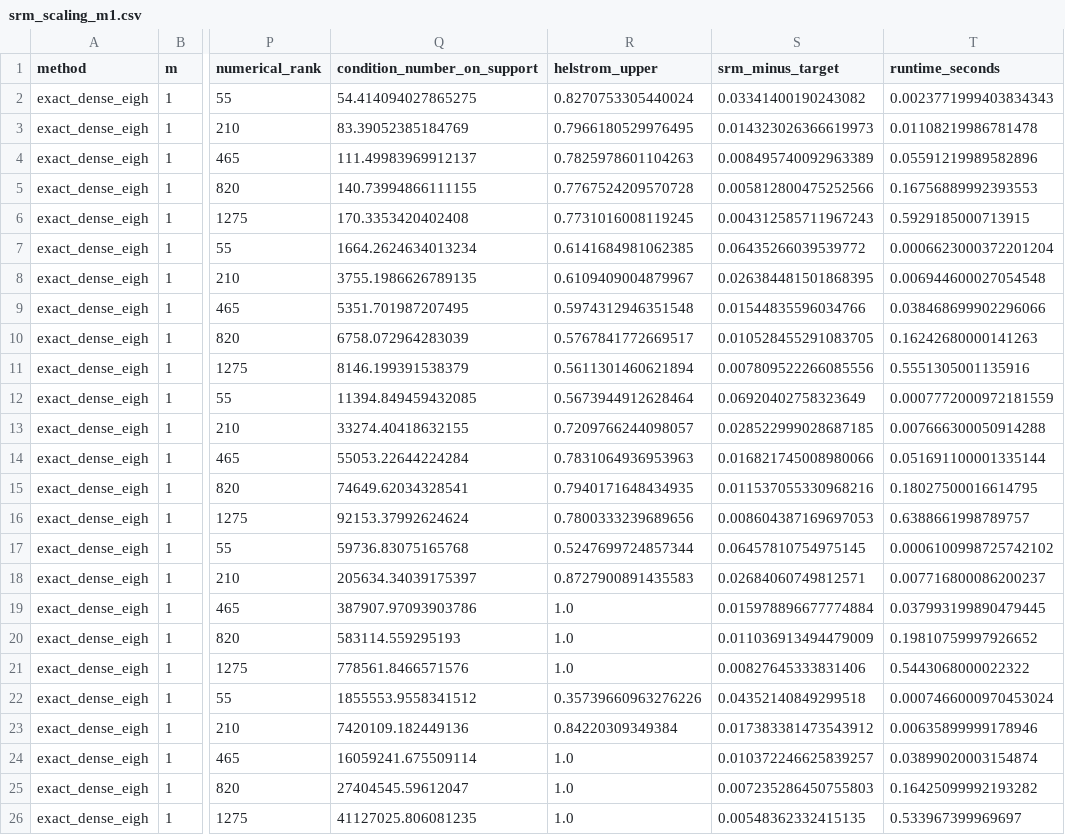
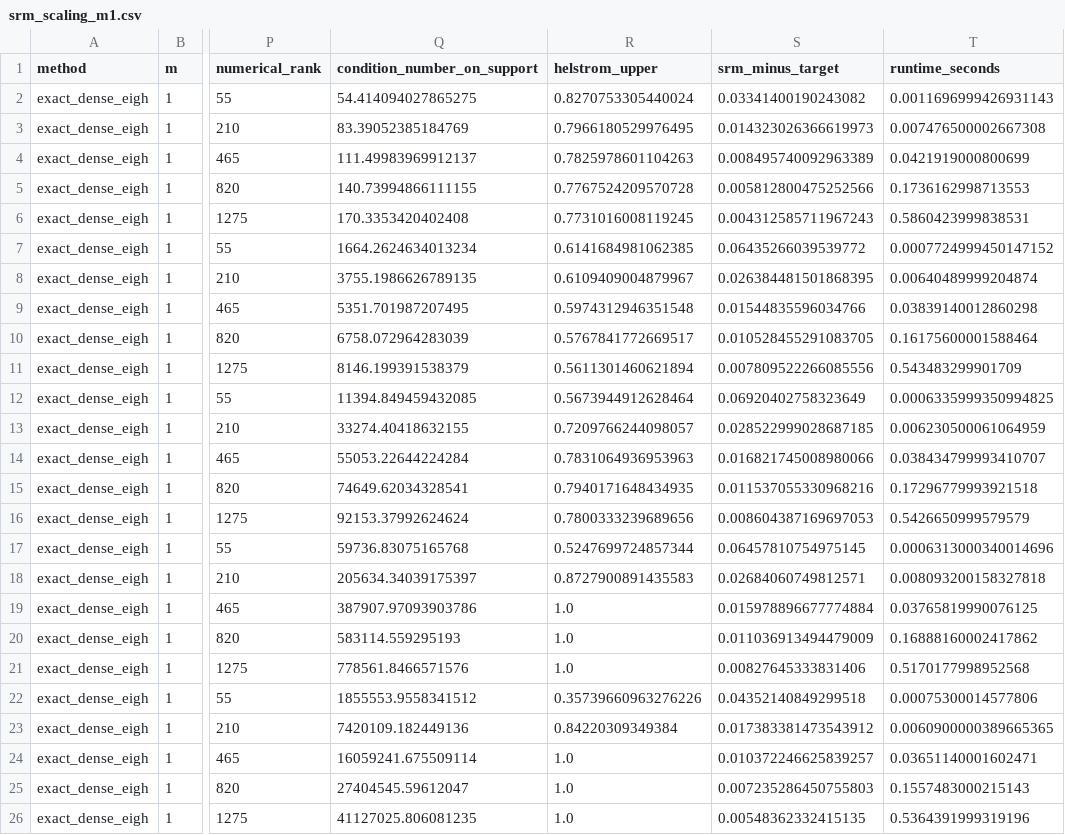
Before and after one commit to chenxu8817-cyber/quantum-change-intervals, a CSV file: paper1/reproduced/srm_scaling_m1.csv, drawn as a sheet; only a part is shown, gaps mark what is left out; the diff names each change by its address in the sheet, - before the commit and + after, or states it on an @@ line.

```diff
--- a/paper1/reproduced/srm_scaling_m1.csv
+++ b/paper1/reproduced/srm_scaling_m1.csv
-T2 (runtime_seconds): 0.0023771999403834343
+T2 (runtime_seconds): 0.0011696999426931143
-T3 (runtime_seconds): 0.01108219986781478
+T3 (runtime_seconds): 0.007476500002667308
-T4 (runtime_seconds): 0.05591219989582896
+T4 (runtime_seconds): 0.0421919000800699
-T5 (runtime_seconds): 0.16756889992393553
+T5 (runtime_seconds): 0.1736162998713553
-T6 (runtime_seconds): 0.5929185000713915
+T6 (runtime_seconds): 0.5860423999838531
-T7 (runtime_seconds): 0.0006623000372201204
+T7 (runtime_seconds): 0.0007724999450147152
-T8 (runtime_seconds): 0.006944600027054548
+T8 (runtime_seconds): 0.00640489999204874
-T9 (runtime_seconds): 0.038468699902296066
+T9 (runtime_seconds): 0.03839140012860298
-T10 (runtime_seconds): 0.16242680000141263
+T10 (runtime_seconds): 0.16175600001588464
-T11 (runtime_seconds): 0.5551305001135916
+T11 (runtime_seconds): 0.543483299901709
-T12 (runtime_seconds): 0.0007772000972181559
+T12 (runtime_seconds): 0.0006335999350994825
-T13 (runtime_seconds): 0.007666300050914288
+T13 (runtime_seconds): 0.006230500061064959
-T14 (runtime_seconds): 0.051691100001335144
+T14 (runtime_seconds): 0.038434799993410707
-T15 (runtime_seconds): 0.18027500016614795
+T15 (runtime_seconds): 0.17296779993921518
-T16 (runtime_seconds): 0.6388661998789757
+T16 (runtime_seconds): 0.5426650999579579
-T17 (runtime_seconds): 0.0006100998725742102
+T17 (runtime_seconds): 0.0006313000340014696
-T18 (runtime_seconds): 0.007716800086200237
+T18 (runtime_seconds): 0.008093200158327818
-T19 (runtime_seconds): 0.037993199890479445
+T19 (runtime_seconds): 0.03765819990076125
-T20 (runtime_seconds): 0.19810759997926652
+T20 (runtime_seconds): 0.16888160002417862
-T21 (runtime_seconds): 0.5443068000022322
+T21 (runtime_seconds): 0.5170177998952568
-T22 (runtime_seconds): 0.0007466000970453024
+T22 (runtime_seconds): 0.00075300014577806
-T23 (runtime_seconds): 0.00635899999178946
+T23 (runtime_seconds): 0.0060900000389665365
-T24 (runtime_seconds): 0.03899020003154874
+T24 (runtime_seconds): 0.03651140001602471
-T25 (runtime_seconds): 0.16425099992193282
+T25 (runtime_seconds): 0.1557483000215143
-T26 (runtime_seconds): 0.533967399969697
+T26 (runtime_seconds): 0.5364391999319196
```
Also changed, not shown: certified_sdp_results.csv, paper1/paper1_h0_certified_sdp.csv, 34 other files.
